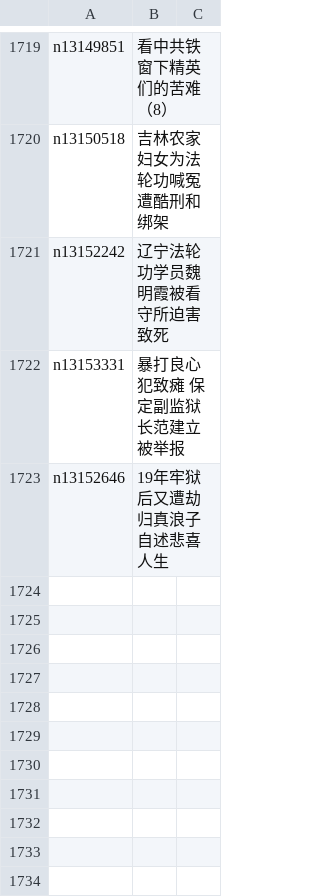
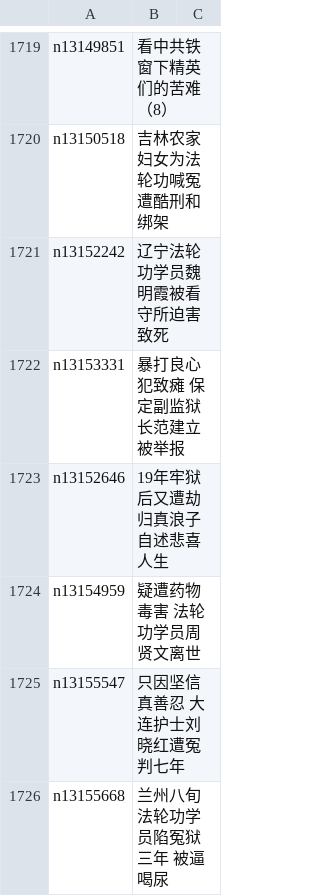
Before and after one commit to easy2view/epoch-special, a CSV file: indexes/nf4379.csv, drawn as a sheet; only a part is shown, gaps mark what is left out; the diff names each change by its address in the sheet, - before the commit and + after, or states it on an @@ line.

```diff
--- a/indexes/nf4379.csv
+++ b/indexes/nf4379.csv
+row 1724: n13154959 | 疑遭药物毒害 法轮功学员周贤文离世
+row 1725: n13155547 | 只因坚信真善忍 大连护士刘晓红遭冤判七年
+row 1726: n13155668 | 兰州八旬法轮功学员陷冤狱三年 被逼喝尿
```
Also changed, not shown: 23 other files.
